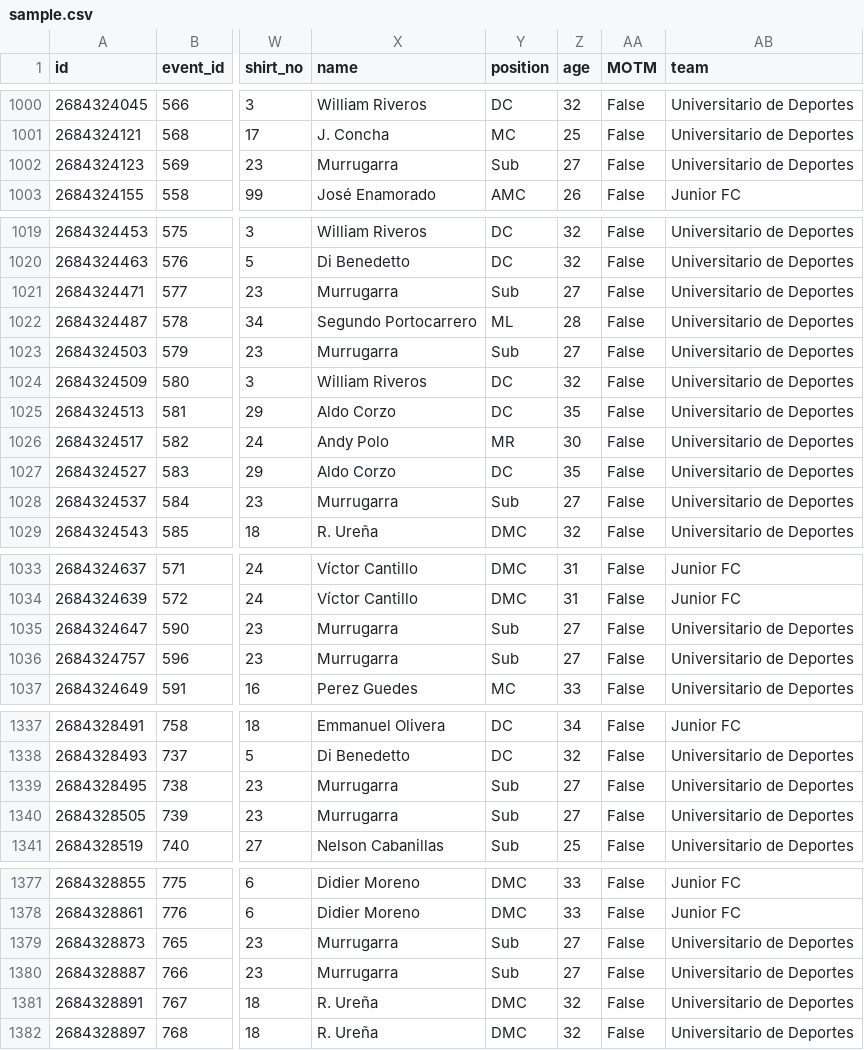
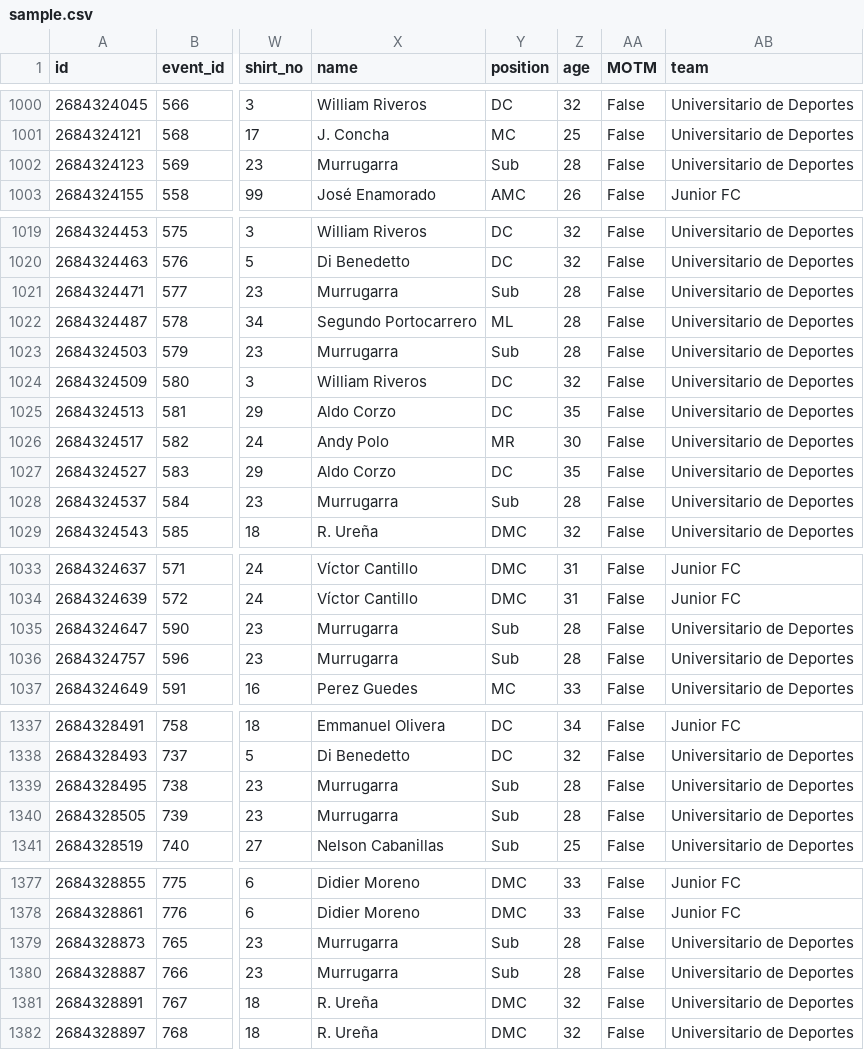
Before and after one commit to enzovillafuerte/football-vizzes, a CSV file: whoscored-vizzes/sample.csv, drawn as a sheet; only a part is shown, gaps mark what is left out; the diff covers the shown part only; the diff names each change by its address in the sheet, - before the commit and + after, or states it on an @@ line.

```diff
--- a/whoscored-vizzes/sample.csv
+++ b/whoscored-vizzes/sample.csv
-Z1002 (age): 27
+Z1002 (age): 28
-Z1021 (age): 27
+Z1021 (age): 28
-Z1023 (age): 27
+Z1023 (age): 28
-Z1028 (age): 27
+Z1028 (age): 28
-Z1035:Z1036 (age): 27
+Z1035:Z1036 (age): 28
-Z1339:Z1340 (age): 27
+Z1339:Z1340 (age): 28
-Z1379:Z1380 (age): 27
+Z1379:Z1380 (age): 28
```
Also changed, not shown: 10 edited cells elsewhere in this file, 3 other files.
